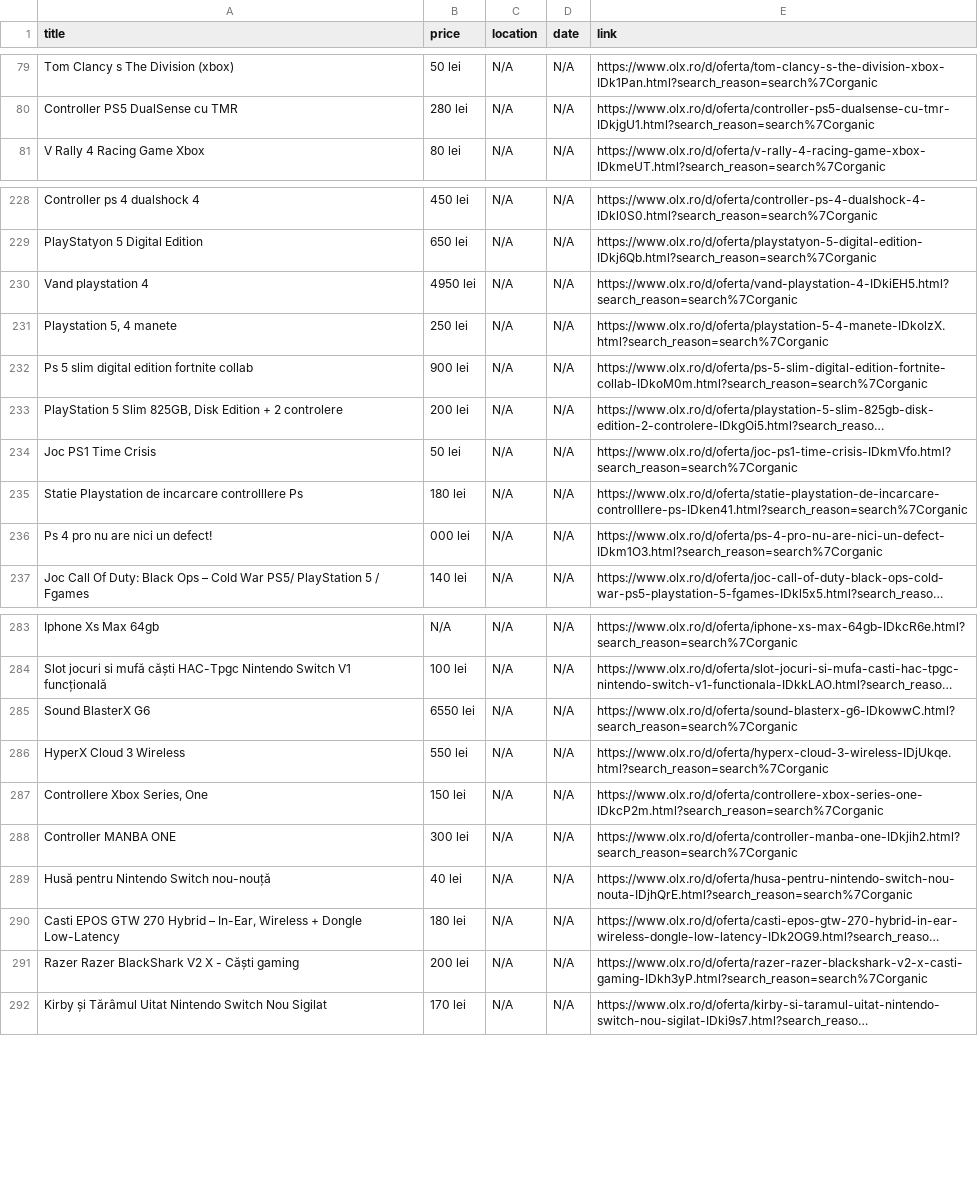
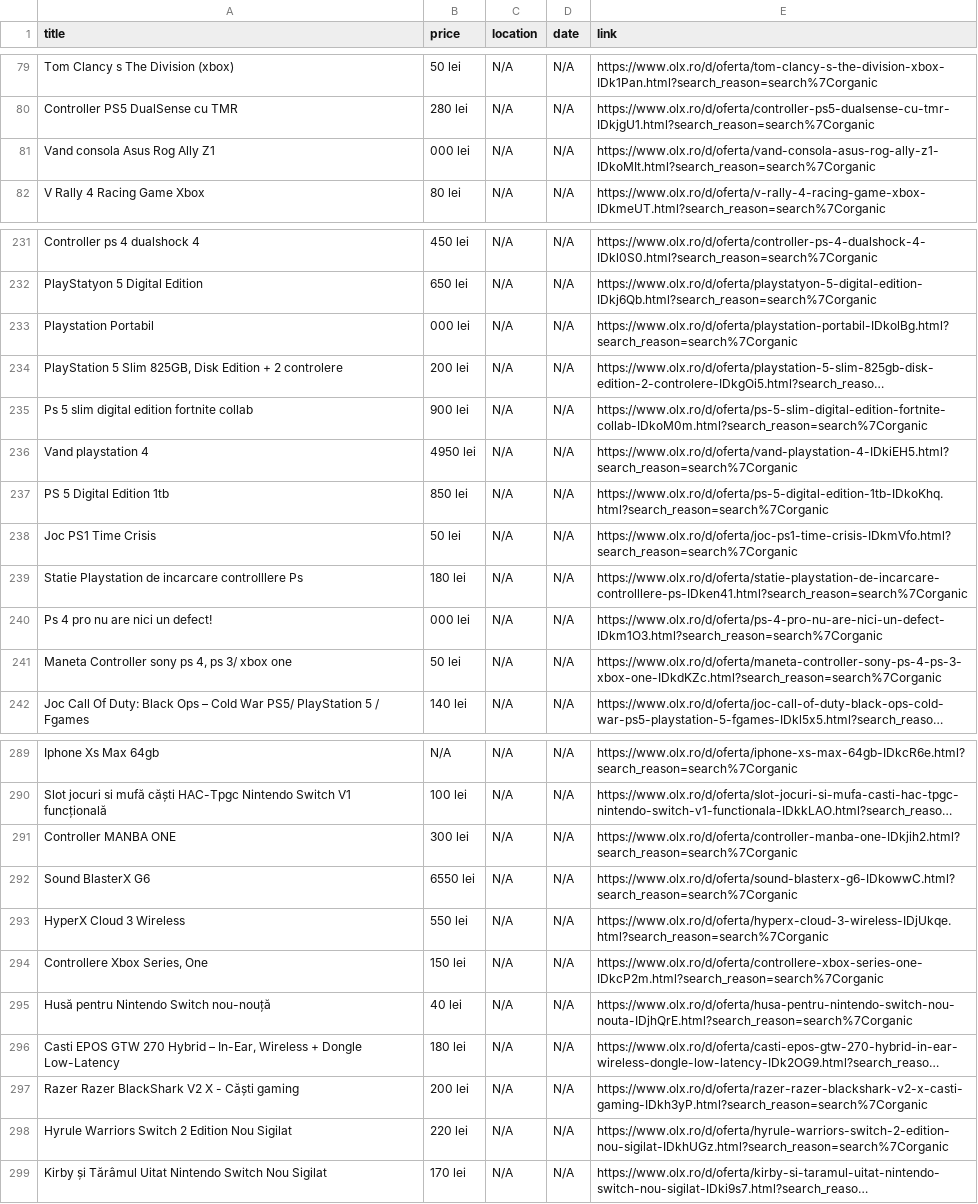
Before and after one commit to Stefan-Szabo/olx-scraper, a CSV file: olx_defect_only.csv, drawn as a sheet; only a part is shown, gaps mark what is left out; long unchanged cells end in …; addresses are those after the commit; the diff covers the shown part only; the diff names each change by its address in the sheet, - before the commit and + after, or states it on an @@ line.

```diff
--- a/olx_defect_only.csv
+++ b/olx_defect_only.csv
+row 81: Vand consola Asus Rog Ally Z1 | 000 lei | N/A | N/A | https://www.olx.ro/d/oferta/vand-consola-asus-rog-ally-z1-IDkoMIt.html?search_reason=search%7Corganic
@@ row 205 moved to row 233: Playstation Portabil @@
@@ row 233 moved to row 234: PlayStation 5 Slim 825GB, Disk Edition +… @@
@@ row 232 moved to row 235: Ps 5 slim digital edition fortnite colla… @@
-A237 (title): Playstation 5, 4 manete
+A237 (title): PS 5 Digital Edition 1tb
-B237 (price): 250 lei
+B237 (price): 850 lei
-E237 (link): https://www.olx.ro/d/oferta/playstation-5-4-manete-IDkolzX.html?search_reason=search%7Corganic
+E237 (link): https://www.olx.ro/d/oferta/ps-5-digital-edition-1tb-IDkoKhq.html?search_reason=search%7Corganic
+row 241: Maneta Controller sony ps 4, ps 3/ xbox one | 50 lei | N/A | N/A | https://www.olx.ro/d/oferta/maneta-controller-sony-ps-4-ps-3-xbox-one-IDkdKZc.html?search_reason=search%7Corganic
@@ row 288 moved to row 291: Controller MANBA ONE @@
+row 298: Hyrule Warriors Switch 2 Edition Nou Sigilat | 220 lei | N/A | N/A | https://www.olx.ro/d/oferta/hyrule-warriors-switch-2-edition-nou-sigilat-IDkhUGz.html?search_reason=search%7Corganic
```
Also changed, not shown: 11 added rows, 5 removed rows, 56 moved rows and 9 edited cells elsewhere in this file, 1 other file.
